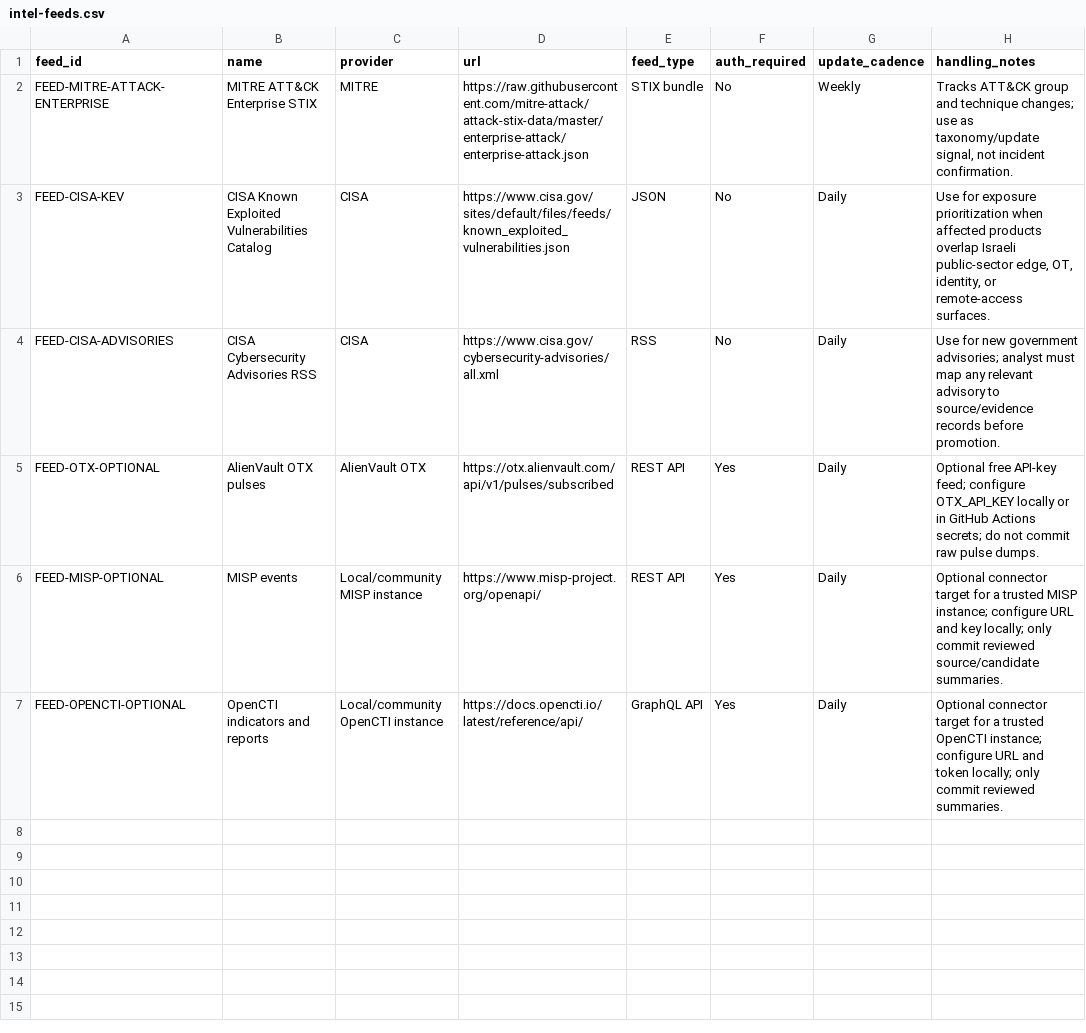
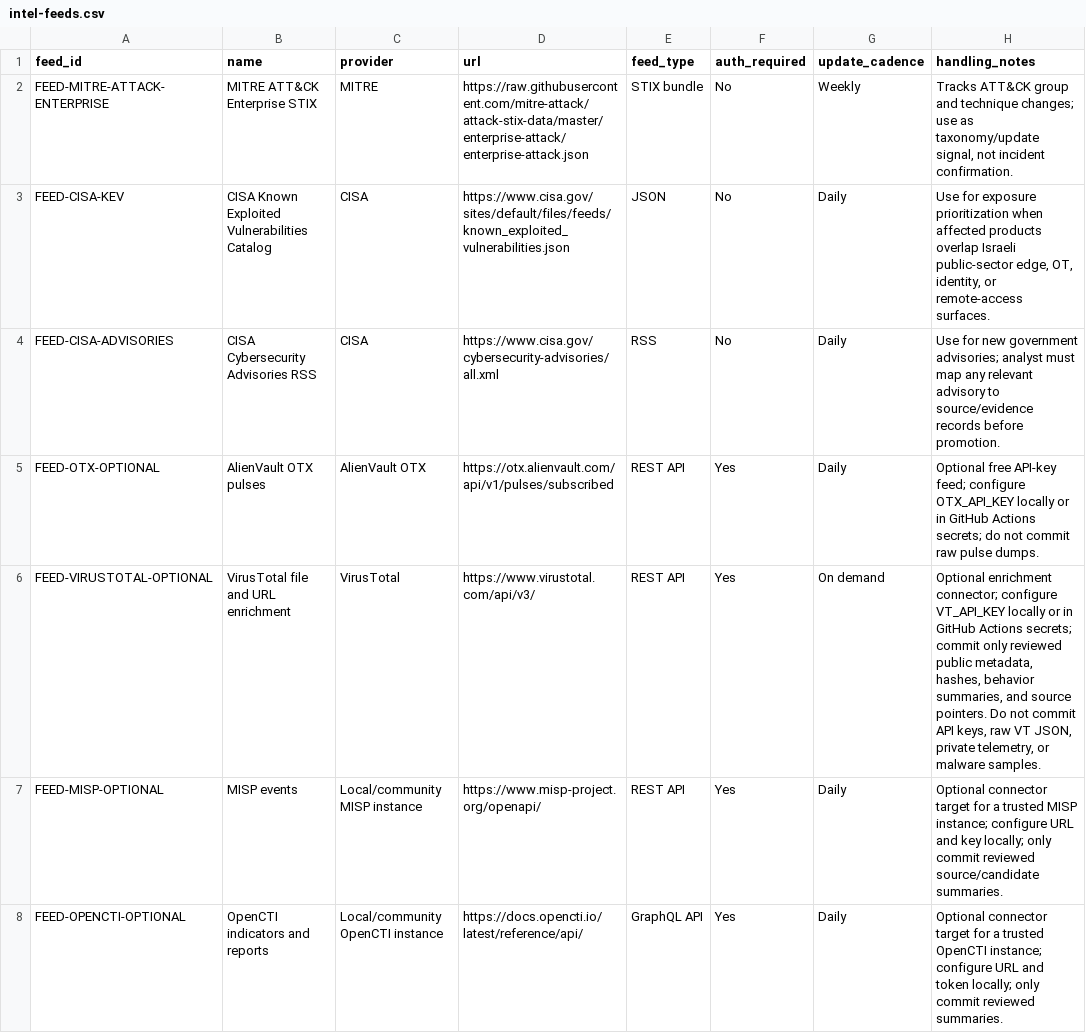
Before and after one commit to anpa1200/israel-government-threat-actors-cti, a CSV file: data/intel-feeds.csv, drawn as a sheet; the diff names each change by its address in the sheet, - before the commit and + after, or states it on an @@ line.

```diff
--- a/data/intel-feeds.csv
+++ b/data/intel-feeds.csv
+row 6: FEED-VIRUSTOTAL-OPTIONAL | VirusTotal file and URL enrichment | VirusTotal | https://www.virustotal.com/api/v3/ | REST API | Yes | On demand | Optional enrichment connector; configure VT_API_KEY locally or in GitHub Actions secrets; commit only reviewed public metadata, hashes, behavior summaries, and source pointers. Do not commit API keys, raw VT JSON, private telemetry, or malware samples.
```
Also changed, not shown: data/malware-references.csv, data/tool-intelligence.csv, 29 other files.
